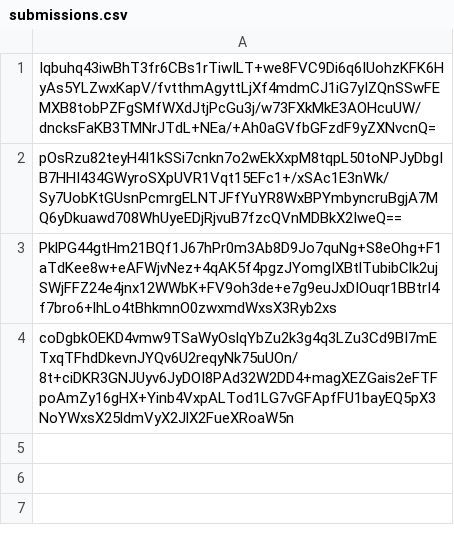
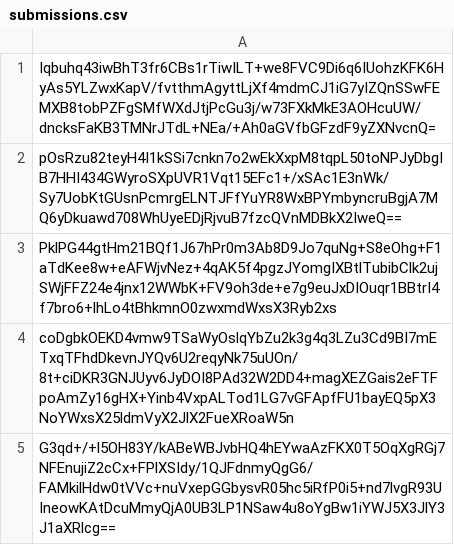
Before and after one commit to pwn2winctf/2019submissions, a CSV file: a/92b/20ca921502b6f15b0bc68fdf2347ccb52b6df8f4bf5aa6ecd27459345850/submissions.csv, drawn as a sheet; the diff names each change by its address in the sheet, - before the commit and + after, or states it on an @@ line.

Commit message:
Proof: found flag for baby_recruiter

```diff
--- a/a/92b/20ca921502b6f15b0bc68fdf2347ccb52b6df8f4bf5aa6ecd27459345850/submissions.csv
+++ b/a/92b/20ca921502b6f15b0bc68fdf2347ccb52b6df8f4bf5aa6ecd27459345850/submissions.csv
+row 5: G3qd+/+l5OH83Y/kABeWBJvbHQ4hEYwaAzFKX0T5OqXgRGj7NFEnujiZ2cCx+FPlXSIdy/1QJFdnmyQgG6/FAMkilHdw0tVVc+nuVxepGGbysvR05hc5iRfP0i5+nd7lvgR93UIneowKAtDcuMmyQjA0UB3LP1NSaw4u8oYgBw1iYWJ5X3JlY3J1aXRlcg==
```
